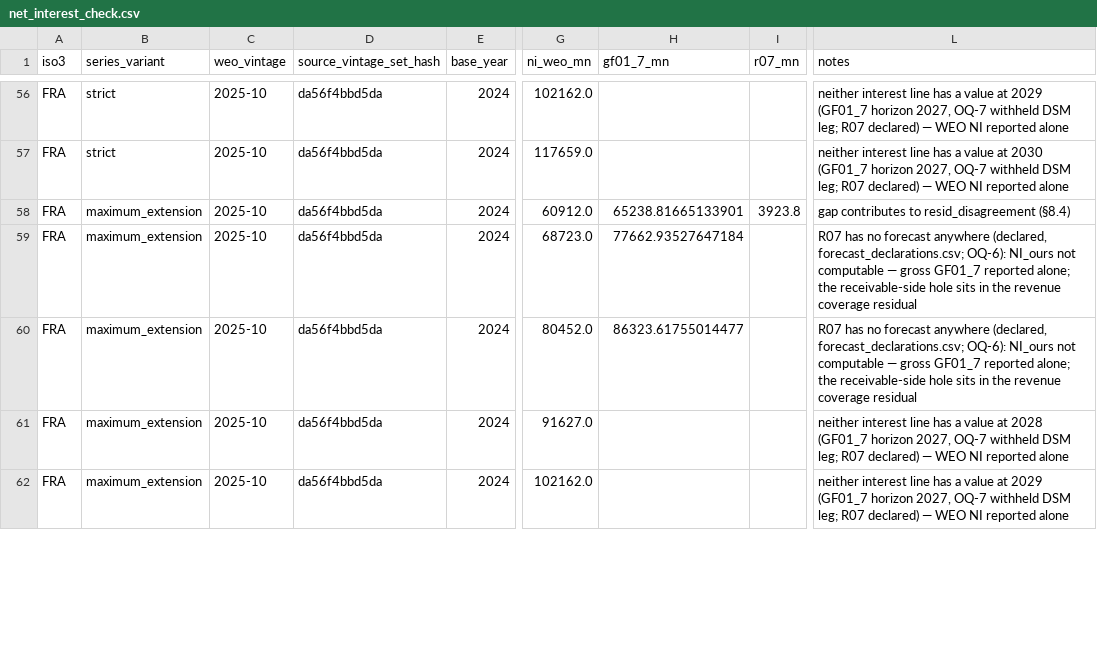
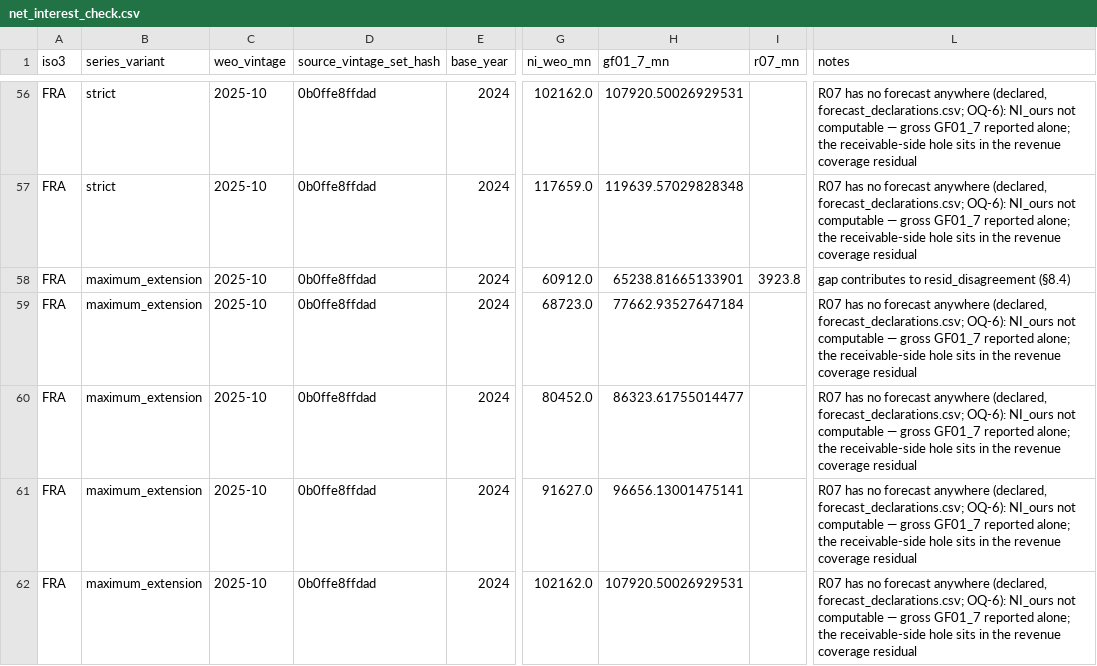
Before and after one commit to adrianchiu1/redbox, a CSV file: data/canonical/net_interest_check.csv, drawn as a sheet; only a part is shown, gaps mark what is left out; the diff covers the shown part only; the diff names each change by its address in the sheet, - before the commit and + after, or states it on an @@ line.

```diff
--- a/data/canonical/net_interest_check.csv
+++ b/data/canonical/net_interest_check.csv
-D56:D62 (source_vintage_set_hash): da56f4bbd5da
+D56:D62 (source_vintage_set_hash): 0b0ffe8ffdad
-H56 (gf01_7_mn): (empty)
+H56 (gf01_7_mn): 107920.50026929531
-L56 (notes): neither interest line has a value at 2029 (GF01_7 horizon 2027, OQ-7 withheld DSM leg; R07 declared) — WEO NI reported alone
+L56 (notes): R07 has no forecast anywhere (declared, forecast_declarations.csv; OQ-6): NI_ours not computable — gross GF01_7 reported alone; the receivable-side hole sits in the revenue coverage residual
-H57 (gf01_7_mn): (empty)
+H57 (gf01_7_mn): 119639.57029828348
-L57 (notes): neither interest line has a value at 2030 (GF01_7 horizon 2027, OQ-7 withheld DSM leg; R07 declared) — WEO NI reported alone
+L57 (notes): R07 has no forecast anywhere (declared, forecast_declarations.csv; OQ-6): NI_ours not computable — gross GF01_7 reported alone; the receivable-side hole sits in the revenue coverage residual
-H61 (gf01_7_mn): (empty)
+H61 (gf01_7_mn): 96656.13001475141
-L61 (notes): neither interest line has a value at 2028 (GF01_7 horizon 2027, OQ-7 withheld DSM leg; R07 declared) — WEO NI reported alone
+L61 (notes): R07 has no forecast anywhere (declared, forecast_declarations.csv; OQ-6): NI_ours not computable — gross GF01_7 reported alone; the receivable-side hole sits in the revenue coverage residual
-H62 (gf01_7_mn): (empty)
+H62 (gf01_7_mn): 107920.50026929531
-L62 (notes): neither interest line has a value at 2029 (GF01_7 horizon 2027, OQ-7 withheld DSM leg; R07 declared) — WEO NI reported alone
+L62 (notes): R07 has no forecast anywhere (declared, forecast_declarations.csv; OQ-6): NI_ours not computable — gross GF01_7 reported alone; the receivable-side hole sits in the revenue coverage residual
```
Also changed, not shown: 177 edited cells elsewhere in this file, data/canonical/coverage_matrix.csv, data/canonical/exceptions.csv, 21 other files.
